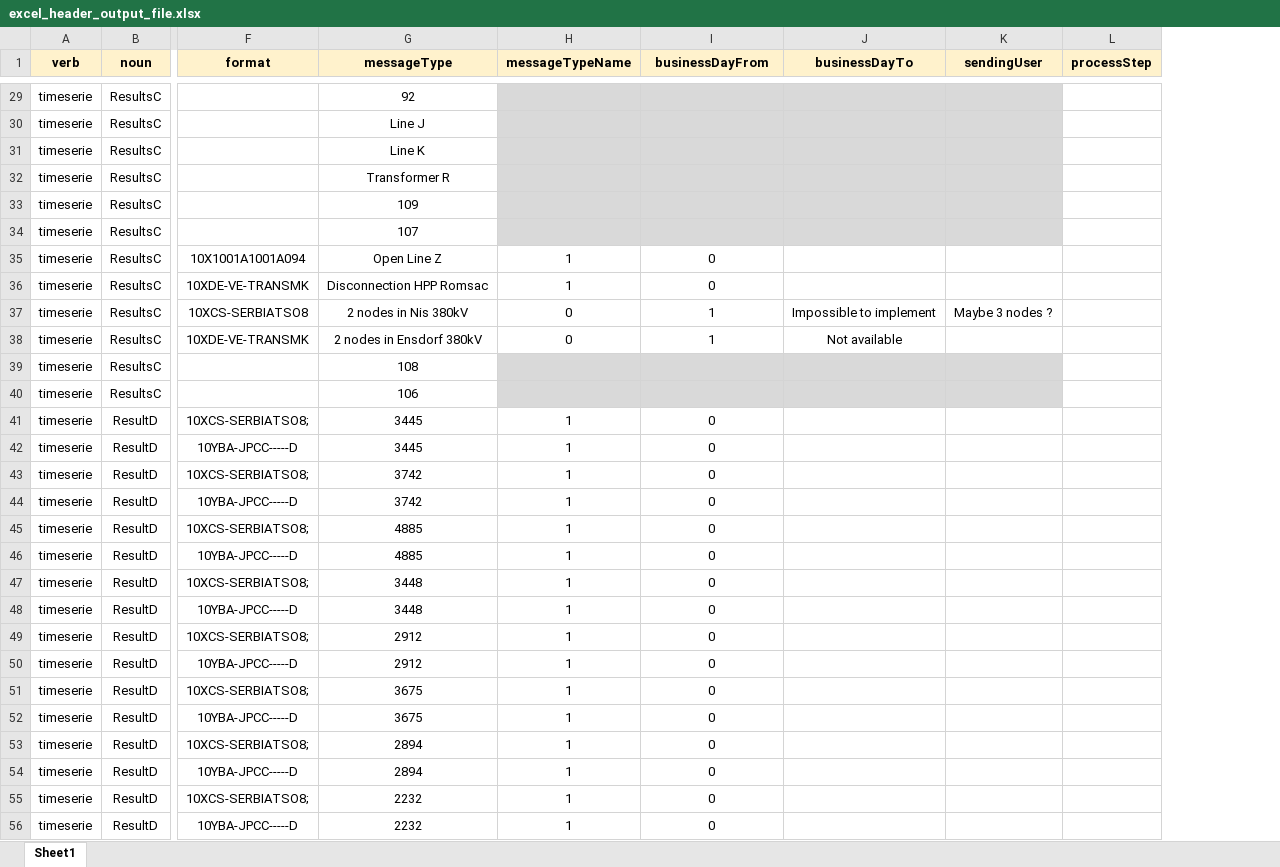
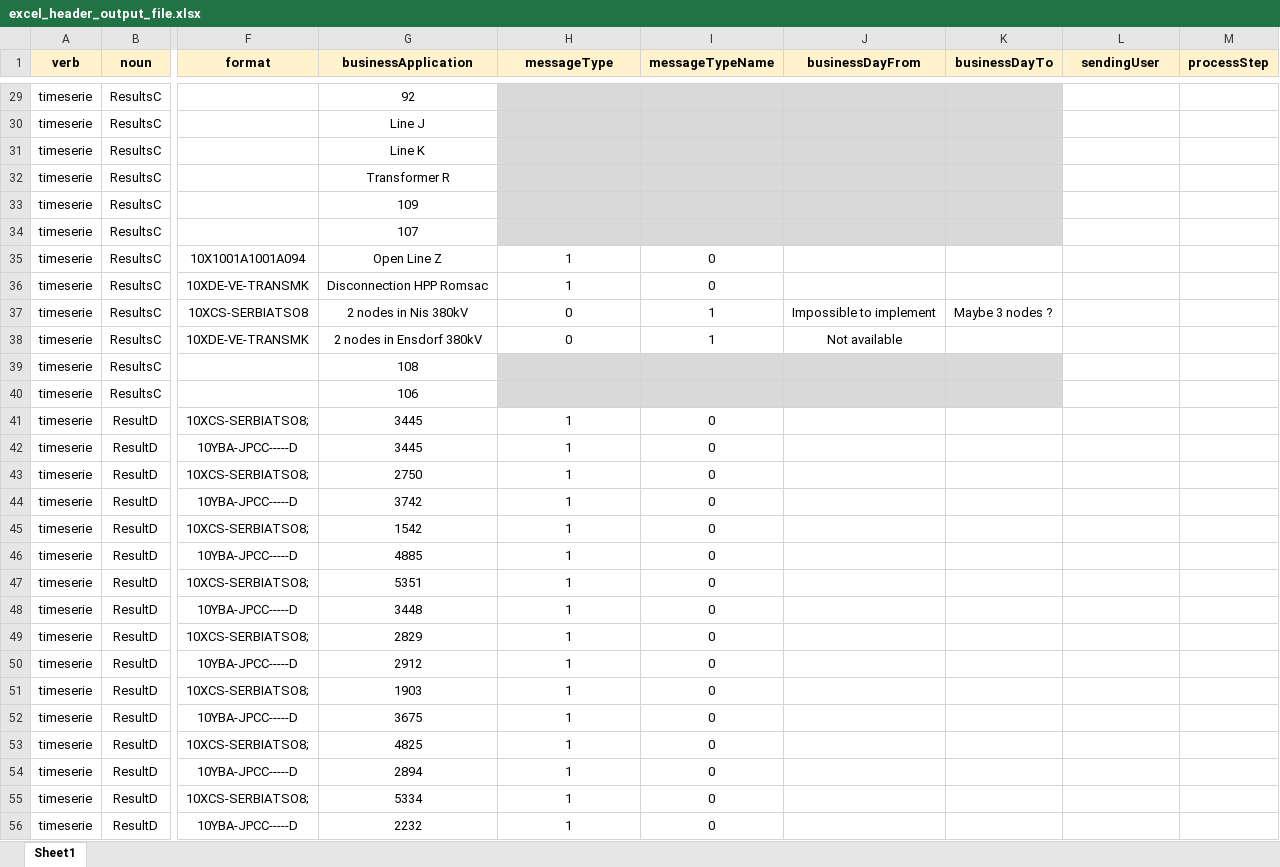
Before and after one commit to letscoordinate/letscoordinate.github.io, an Excel workbook: documentation/asciidoc/implementation_guide/attached_doc/excel_header_output_file.xlsx, sheet Sheet1, drawn as a sheet; only a part is shown, gaps mark what is left out; values as stored, in another font and other column widths than the file's, no borders; charts and pictures not drawn; addresses are those after the commit; the diff covers the shown part only; the diff names each change by its address in the sheet, - before the commit and + after, or states it on an @@ line.

```diff
--- a/documentation/asciidoc/implementation_guide/attached_doc/excel_header_output_file.xlsx (sheet Sheet1)
+++ b/documentation/asciidoc/implementation_guide/attached_doc/excel_header_output_file.xlsx (sheet Sheet1)
+column K (businessDayTo), row 37: Maybe 3 nodes ?
-G1: messageType
+G1: businessApplication
-H1: messageTypeName
+H1: messageType
-I1: businessDayFrom
+I1: messageTypeName
-J1: businessDayTo
+J1: businessDayFrom
-L29:L34 fill: #D9D9D9
+L29:L34 fill: none
-L37 (sendingUser): Maybe 3 nodes ?
+L37 (sendingUser): (empty)
-L39:L40 fill: #D9D9D9
+L39:L40 fill: none
-G43 (businessApplication): 3742
+G43 (businessApplication): 2750
-G45 (businessApplication): 4885
+G45 (businessApplication): 1542
-G47 (businessApplication): 3448
+G47 (businessApplication): 5351
-G49 (businessApplication): 2912
+G49 (businessApplication): 2829
-G51 (businessApplication): 3675
+G51 (businessApplication): 1903
-G53 (businessApplication): 2894
+G53 (businessApplication): 4825
-G55 (businessApplication): 2232
+G55 (businessApplication): 5334
```
Also changed, not shown: 49 edited cells and cell formats elsewhere in this sheet, charts or pictures, documentation/asciidoc/implementation_guide/attached_doc/excel_header_input_file.xlsx, documentation/asciidoc/implementation_guide/attached_doc/excel_payload_input_file.xlsx, 8 other files.
